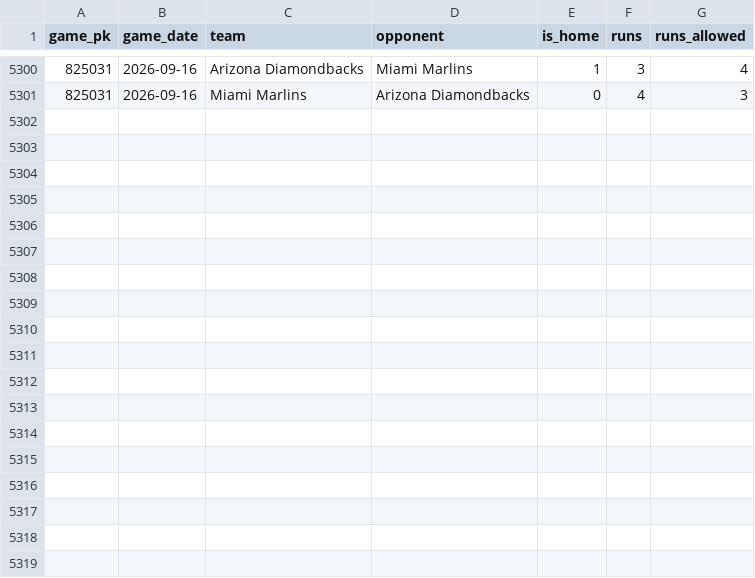
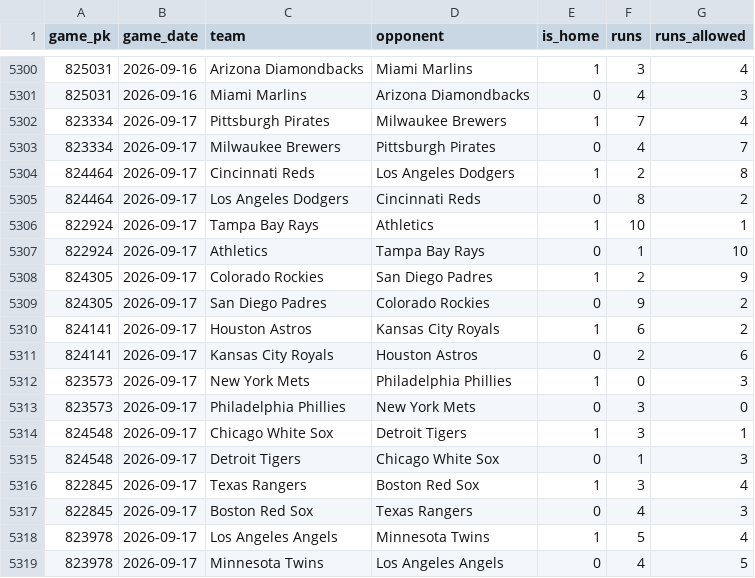
Before and after one commit to titan-trials/Base, a CSV file: cache/team_lines.csv, drawn as a sheet; only a part is shown, gaps mark what is left out; the diff names each change by its address in the sheet, - before the commit and + after, or states it on an @@ line.

```diff
--- a/cache/team_lines.csv
+++ b/cache/team_lines.csv
+row 5302: 823334 | 2026-09-17 | Pittsburgh Pirates | Milwaukee Brewers | 1 | 7 | 4
+row 5303: 823334 | 2026-09-17 | Milwaukee Brewers | Pittsburgh Pirates | 0 | 4 | 7
+row 5304: 824464 | 2026-09-17 | Cincinnati Reds | Los Angeles Dodgers | 1 | 2 | 8
+row 5305: 824464 | 2026-09-17 | Los Angeles Dodgers | Cincinnati Reds | 0 | 8 | 2
+row 5306: 822924 | 2026-09-17 | Tampa Bay Rays | Athletics | 1 | 10 | 1
+row 5307: 822924 | 2026-09-17 | Athletics | Tampa Bay Rays | 0 | 1 | 10
+row 5308: 824305 | 2026-09-17 | Colorado Rockies | San Diego Padres | 1 | 2 | 9
+row 5309: 824305 | 2026-09-17 | San Diego Padres | Colorado Rockies | 0 | 9 | 2
+row 5310: 824141 | 2026-09-17 | Houston Astros | Kansas City Royals | 1 | 6 | 2
+row 5311: 824141 | 2026-09-17 | Kansas City Royals | Houston Astros | 0 | 2 | 6
+row 5312: 823573 | 2026-09-17 | New York Mets | Philadelphia Phillies | 1 | 0 | 3
+row 5313: 823573 | 2026-09-17 | Philadelphia Phillies | New York Mets | 0 | 3 | 0
+row 5314: 824548 | 2026-09-17 | Chicago White Sox | Detroit Tigers | 1 | 3 | 1
+row 5315: 824548 | 2026-09-17 | Detroit Tigers | Chicago White Sox | 0 | 1 | 3
+row 5316: 822845 | 2026-09-17 | Texas Rangers | Boston Red Sox | 1 | 3 | 4
+row 5317: 822845 | 2026-09-17 | Boston Red Sox | Texas Rangers | 0 | 4 | 3
+row 5318: 823978 | 2026-09-17 | Los Angeles Angels | Minnesota Twins | 1 | 5 | 4
+row 5319: 823978 | 2026-09-17 | Minnesota Twins | Los Angeles Angels | 0 | 4 | 5
```
Also changed, not shown: cache/form_log.csv, cache/pitcher_scoring_log.csv, 19 other files.
